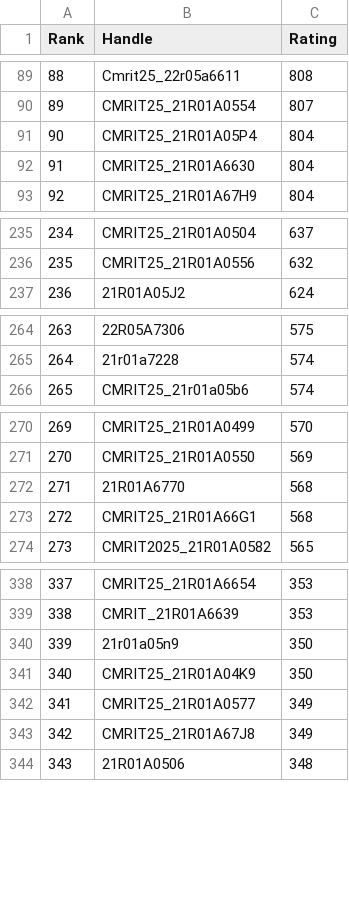
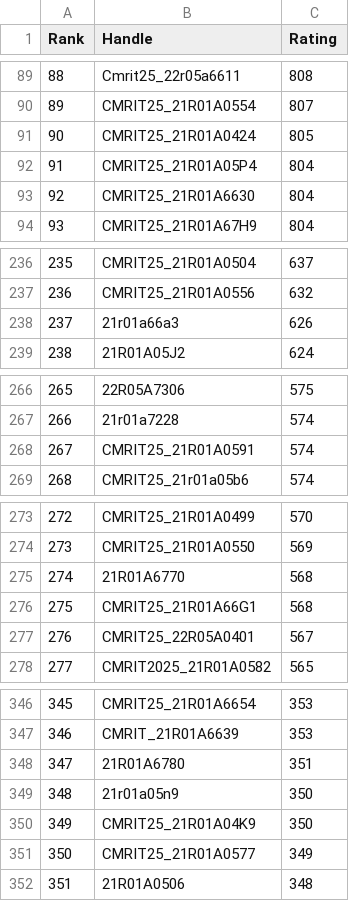
Before and after one commit to dog-broad/CodeforcesRankingGUI, a CSV file: Leaderboards/CurrentCodeforcesRatings.csv, drawn as a sheet; only a part is shown, gaps mark what is left out; removed rows and columns are numbered as before the commit, all else as after; the diff covers the shown part only; the diff names each change by its address in the sheet, - before the commit and + after, or states it on an @@ line.

```diff
--- a/Leaderboards/CurrentCodeforcesRatings.csv
+++ b/Leaderboards/CurrentCodeforcesRatings.csv
+row 91: 90 | CMRIT25_21R01A0424 | 805
@@ column A (Rank) renumbered from row 92 down @@
+row 238: 237 | 21r01a66a3 | 626
+row 268: 267 | CMRIT25_21R01A0591 | 574
+row 277: 276 | CMRIT25_22R05A0401 | 567
+row 348: 347 | 21R01A6780 | 351
-row 343: 342 | CMRIT25_21R01A67J8 | 349
```
Also changed, not shown: 4 added rows elsewhere in this file.
